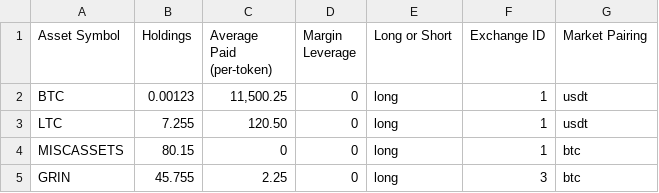
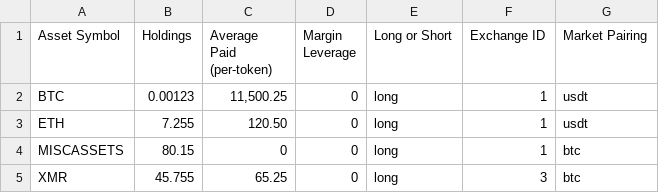
Before and after one commit to dev-ethan556/Open_Crypto_Tracker, a CSV file: DOCUMENTATION-ETC/PORTFOLIO-IMPORT-EXAMPLE-SPREADSHEET.csv, drawn as a sheet.

```diff
--- a/DOCUMENTATION-ETC/PORTFOLIO-IMPORT-EXAMPLE-SPREADSHEET.csv
+++ b/DOCUMENTATION-ETC/PORTFOLIO-IMPORT-EXAMPLE-SPREADSHEET.csv
@@ -2,4 +2,4 @@
 BTC,0.00123,"11,500.25",0,long,1,usdt
-LTC,7.255,120.50,0,long,1,usdt
+ETH,7.255,120.50,0,long,1,usdt
 MISCASSETS,80.15,0,0,long,1,btc
-GRIN,45.755,2.25,0,long,3,btc
+XMR,45.755,65.25,0,long,3,btc
```
Also changed, not shown: 18 other files.
